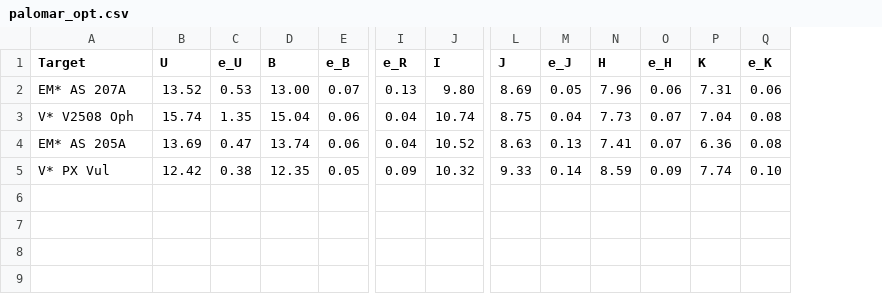
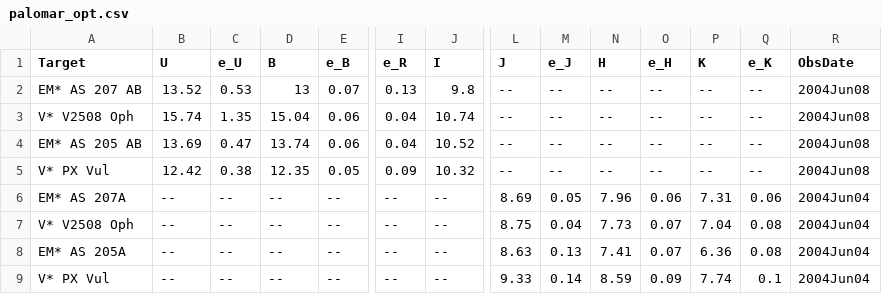
Before and after one commit to ElsevierSoftwareX/SOFTX-D-20-00075, a CSV file: database/palomar_opt.csv, drawn as a sheet; only a part is shown, gaps mark what is left out; rows hold the shown columns only; the diff names each change by its address in the sheet, - before the commit and + after, or states it on an @@ line.

Commit message:
updated obs date info

```diff
--- a/database/palomar_opt.csv
+++ b/database/palomar_opt.csv
+column R (ObsDate), rows 2-5: all 2004Jun08
-A2 (Target): EM* AS 207A
+A2 (Target): EM* AS 207 AB
-D2 (B): 13.00
+D2 (B): 13
-J2 (I): 9.80
+J2 (I): 9.8
-L2 (J): 8.69
+L2 (J): --
-M2 (e_J): 0.05
+M2 (e_J): --
-N2 (H): 7.96
+N2 (H): --
-O2 (e_H): 0.06
+O2 (e_H): --
-P2 (K): 7.31
+P2 (K): --
-Q2 (e_K): 0.06
+Q2 (e_K): --
-L3 (J): 8.75
+L3 (J): --
-M3 (e_J): 0.04
+M3 (e_J): --
-N3 (H): 7.73
+N3 (H): --
-O3:O4 (e_H): 0.07
+O3:O4 (e_H): --
-P3 (K): 7.04
+P3 (K): --
-Q3:Q4 (e_K): 0.08
+Q3:Q4 (e_K): --
-A4 (Target): EM* AS 205A
+A4 (Target): EM* AS 205 AB
-L4 (J): 8.63
+L4 (J): --
-M4 (e_J): 0.13
+M4 (e_J): --
-N4 (H): 7.41
+N4 (H): --
-P4 (K): 6.36
+P4 (K): --
-L5 (J): 9.33
+L5 (J): --
-M5 (e_J): 0.14
+M5 (e_J): --
-N5 (H): 8.59
+N5 (H): --
-O5 (e_H): 0.09
+O5 (e_H): --
-P5 (K): 7.74
+P5 (K): --
-Q5 (e_K): 0.10
+Q5 (e_K): --
+row 6: EM* AS 207A | -- | -- | -- | -- | -- | -- | 8.69 | 0.05 | 7.96 | 0.06 | 7.31 | 0.06 | 2004Jun04
+row 7: V* V2508 Oph | -- | -- | -- | -- | -- | -- | 8.75 | 0.04 | 7.73 | 0.07 | 7.04 | 0.08 | 2004Jun04
+row 8: EM* AS 205A | -- | -- | -- | -- | -- | -- | 8.63 | 0.13 | 7.41 | 0.07 | 6.36 | 0.08 | 2004Jun04
+row 9: V* PX Vul | -- | -- | -- | -- | -- | -- | 9.33 | 0.14 | 8.59 | 0.09 | 7.74 | 0.1 | 2004Jun04
```
Also changed, not shown: 1 other file.
